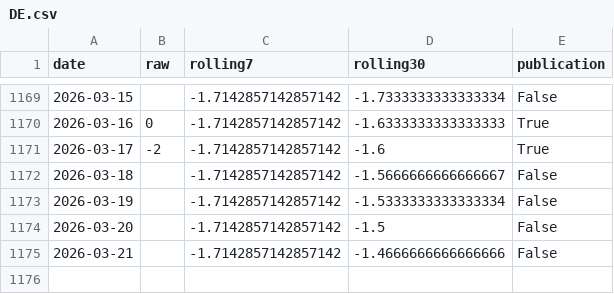
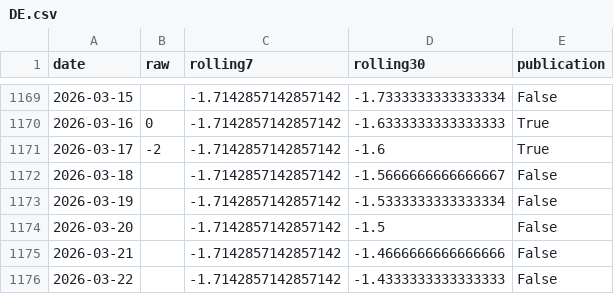
Before and after one commit to yangcy0126/dsi-index-site, a CSV file: data/DE.csv, drawn as a sheet; only a part is shown, gaps mark what is left out; the diff names each change by its address in the sheet, - before the commit and + after, or states it on an @@ line.

```diff
--- a/data/DE.csv
+++ b/data/DE.csv
+row 1176: 2026-03-22 |  | -1.7142857142857142 | -1.4333333333333333 | False
```
Also changed, not shown: data/ES.csv, data/FR.csv, 30 other files.
